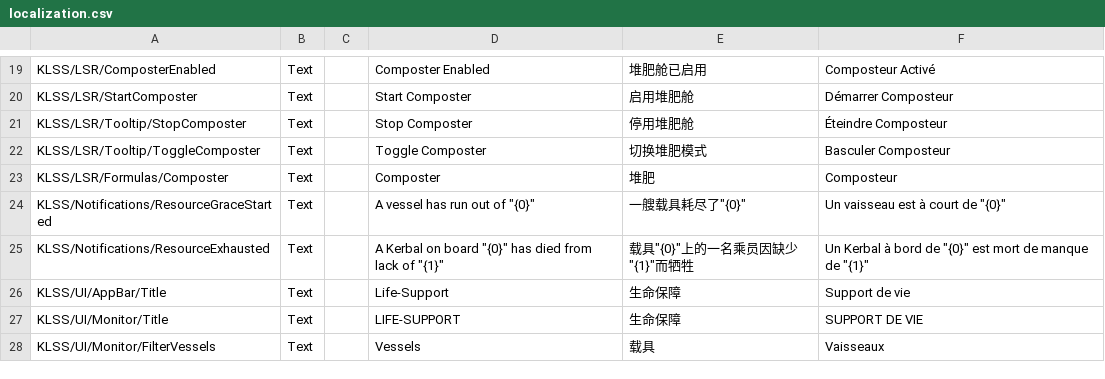
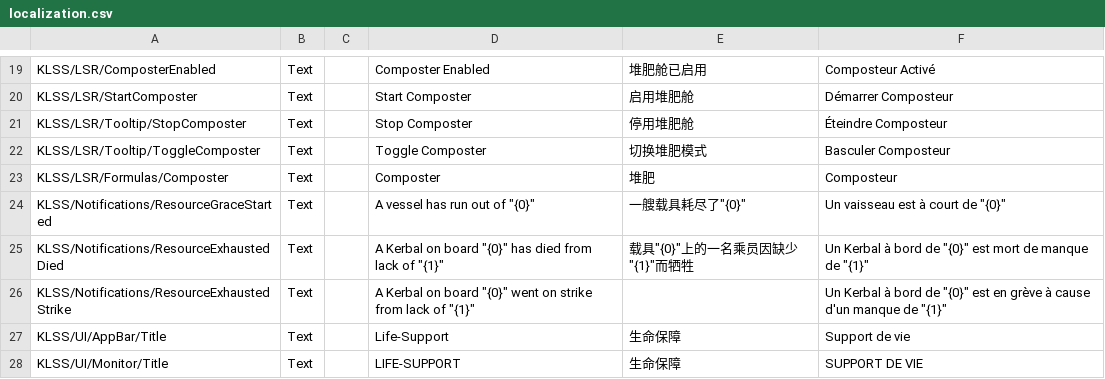
Before and after one commit to Safarte/KerbalLifeSupportSystem, a CSV file: plugin_template/localizations/localization.csv, drawn as a sheet; only a part is shown, gaps mark what is left out; the shorter side is filled out with more unchanged rows.

```diff
--- a/plugin_template/localizations/localization.csv
+++ b/plugin_template/localizations/localization.csv
@@ -24,3 +24,4 @@ KLSS/LSR/Formulas/Composter,Text,,Composter,堆肥,Composteur
 KLSS/Notifications/ResourceGraceStarted,Text,,"A vessel has run out of ""{0}""","一艘载具耗尽了""{0}""","Un vaisseau est à court de ""{0}"""
-KLSS/Notifications/ResourceExhausted,Text,,"A Kerbal on board ""{0}"" has died from lack of ""{1}""","载具""{0}""上的一名乘员因缺少""{1}""而牺牲","Un Kerbal à bord de ""{0}"" est mort de manque de ""{1}"""
+KLSS/Notifications/ResourceExhaustedDied,Text,,"A Kerbal on board ""{0}"" has died from lack of ""{1}""","载具""{0}""上的一名乘员因缺少""{1}""而牺牲","Un Kerbal à bord de ""{0}"" est mort de manque de ""{1}"""
+KLSS/Notifications/ResourceExhaustedStrike,Text,,"A Kerbal on board ""{0}"" went on strike from lack of ""{1}""",,"Un Kerbal à bord de ""{0}"" est en grève à cause d'un manque de ""{1}"""
 KLSS/UI/AppBar/Title,Text,,Life-Support,生命保障,Support de vie
```
Also changed, not shown: 12 other files.
